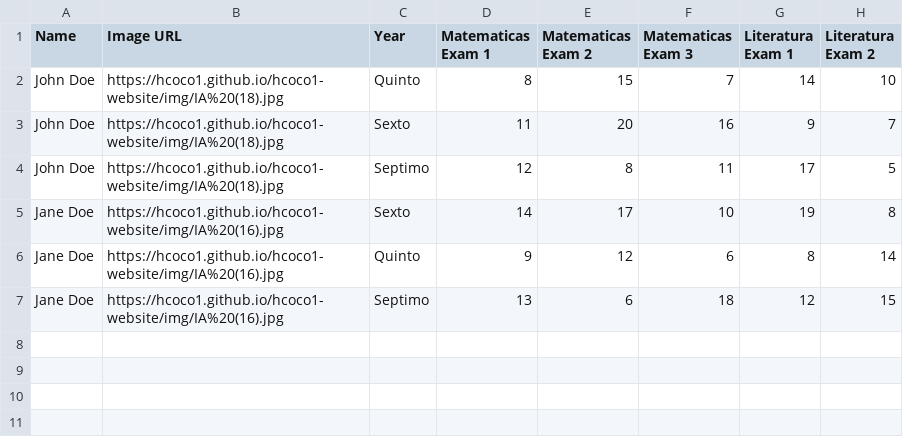
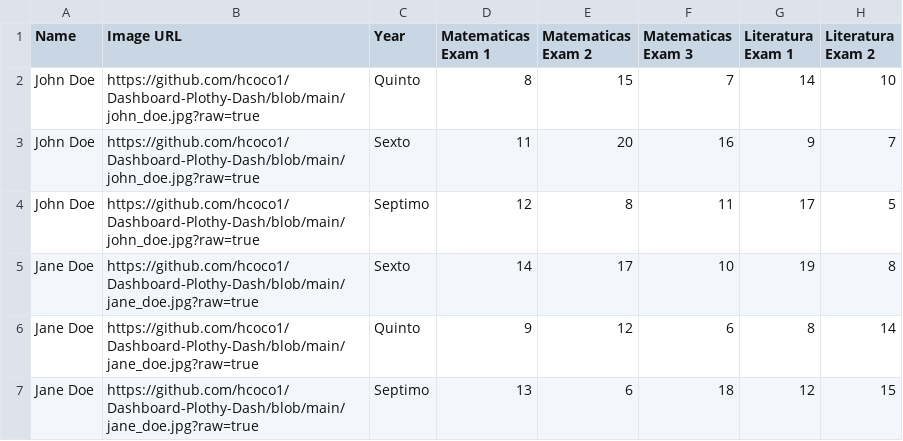
Before and after one commit to hcoco1/dashcoco1, a CSV file: grades_over_time (1).csv, drawn as a sheet; only a part is shown; the diff names each change by its address in the sheet, - before the commit and + after, or states it on an @@ line.

Commit message:
csv updated

```diff
--- a/grades_over_time (1).csv
+++ b/grades_over_time (1).csv
-B2:B4 (Image URL): https://hcoco1.github.io/hcoco1-website/img/IA%20(18).jpg
+B2:B4 (Image URL): https://github.com/hcoco1/Dashboard-Plothy-Dash/blob/main/john_doe.jpg?raw=true
-B5:B7 (Image URL): https://hcoco1.github.io/hcoco1-website/img/IA%20(16).jpg
+B5:B7 (Image URL): https://github.com/hcoco1/Dashboard-Plothy-Dash/blob/main/jane_doe.jpg?raw=true
```
